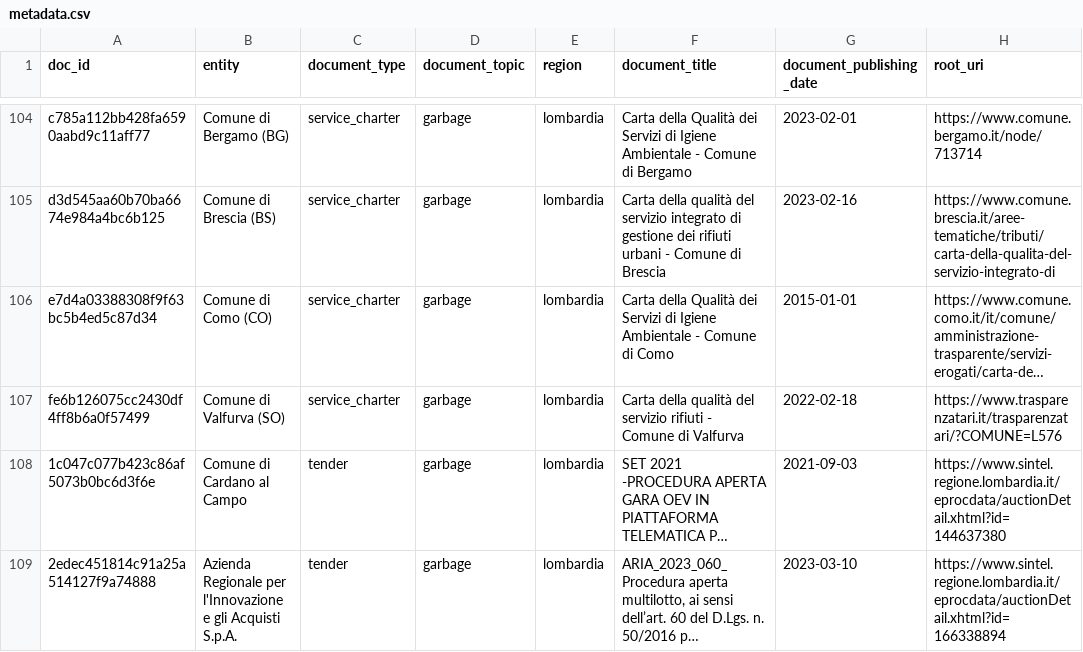
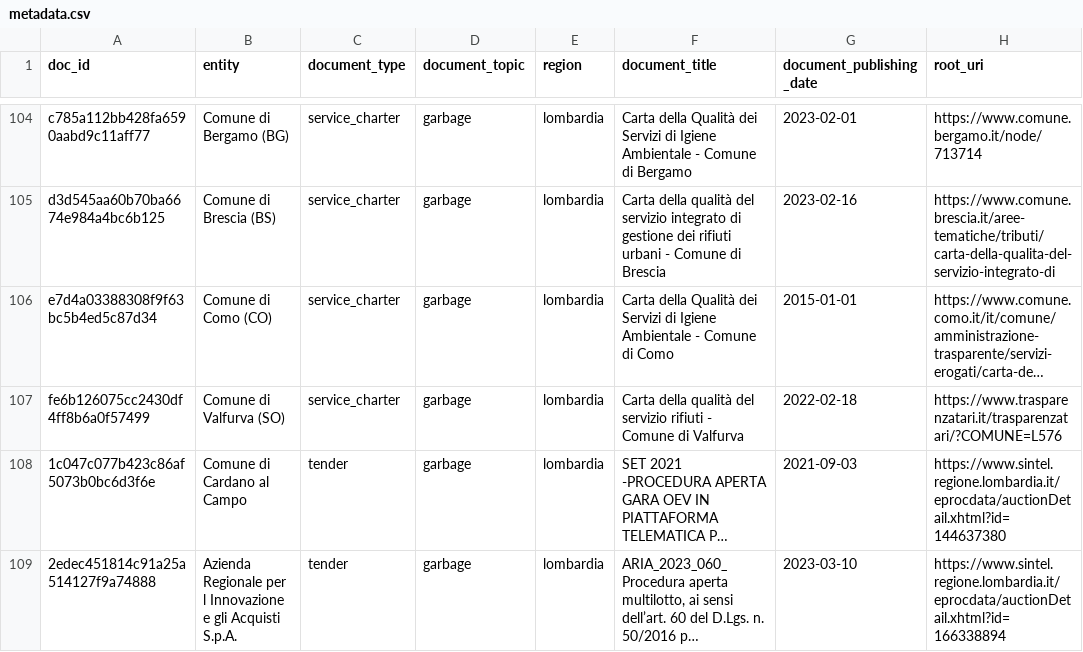
Before and after one commit to RedHitMark/corpus-ita-ist, a CSV file: metadata.csv, drawn as a sheet; only a part is shown, gaps mark what is left out; long unchanged cells end in …; the diff covers the shown part only; the diff names each change by its address in the sheet, - before the commit and + after, or states it on an @@ line.

```diff
--- a/metadata.csv
+++ b/metadata.csv
-B109 (entity): …Regionale per l'Innovazione e gli…
+B109 (entity): …Regionale per l Innovazione e gli…
```
Also changed, not shown: 4 edited cells elsewhere in this file, 15 other files.
